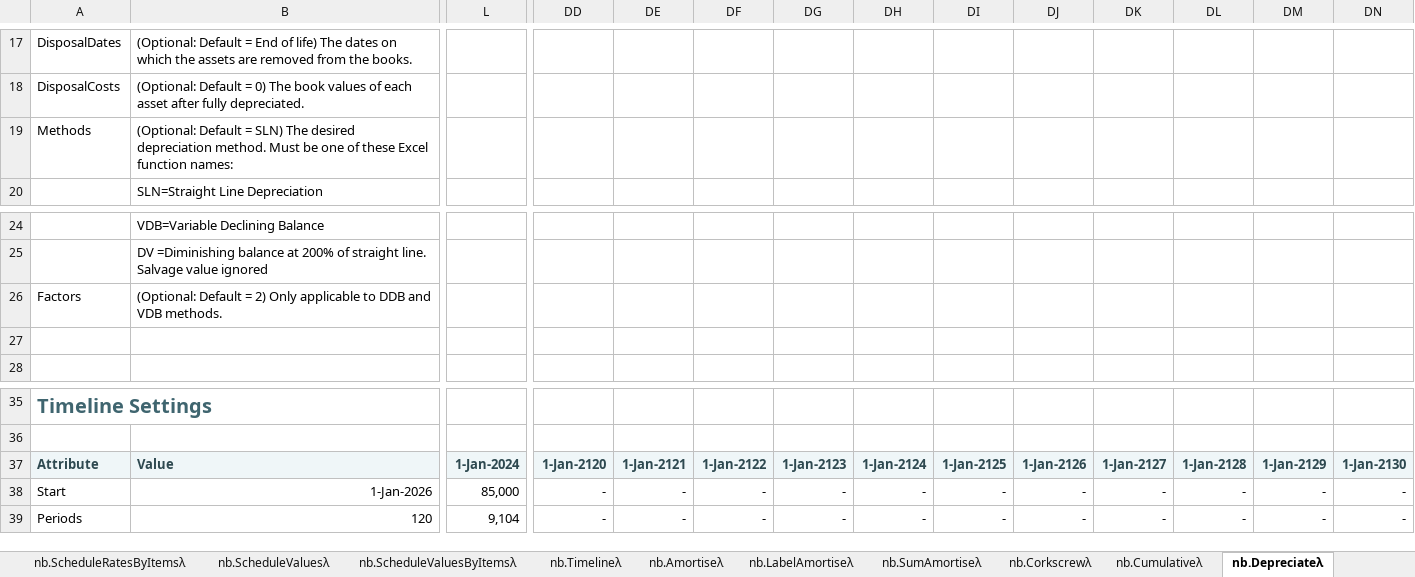
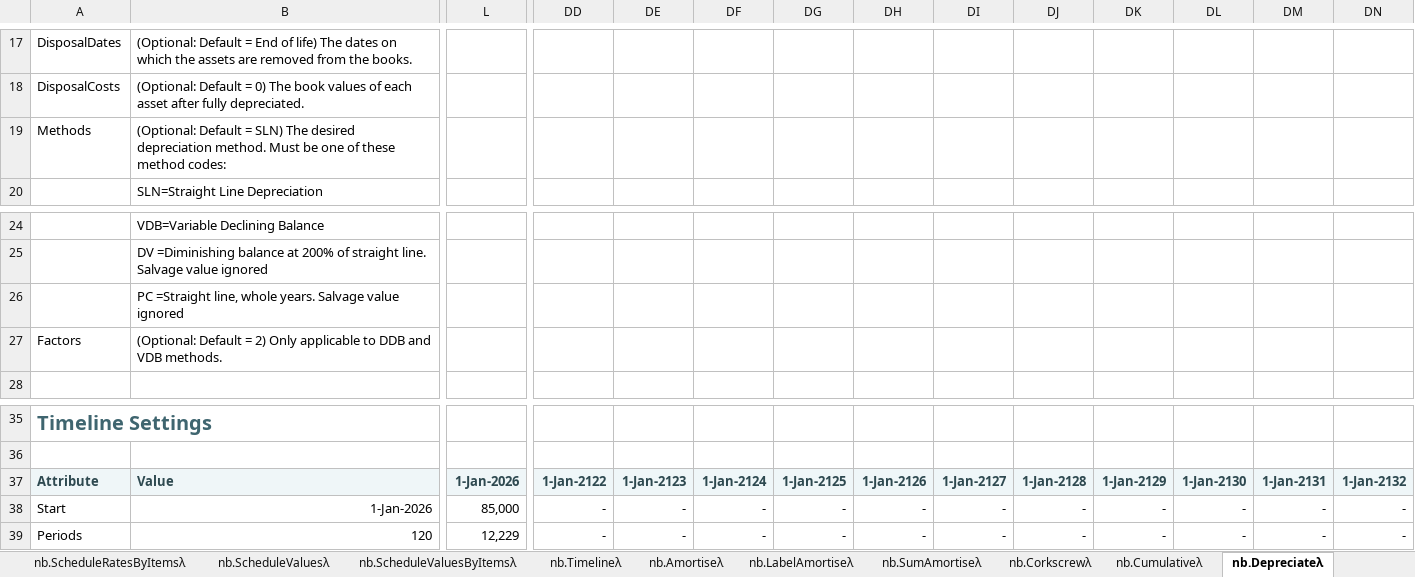
Before and after one commit to ryanduguid/Ozzit, an Excel workbook: nabla.xlsx, sheet nb.Depreciateλ, drawn as a sheet; only a part is shown, gaps mark what is left out; values as stored, in another font and other column widths than the file's, no borders; charts and pictures and table styles not drawn; removed rows and columns are numbered as before the commit, all else as after; rows hold the shown columns only; the diff covers the shown part only; the diff names each change by its address in the sheet, - before the commit and + after, or states it on an @@ line.

Commit message:
Ship the numbers the formulas produce
An .xlsx keeps a formula and the answer Excel last got from it, and nothing
holds the two together. The build edits the workbook as XML with no formula
engine, so every cell downstream of a value it changes keeps the answer it had
before. Shifting the sample dates forward two years left 3,193 cached cells
across 43 of the 50 sheets holding numbers their own formulas no longer produce;
IsOccurrenceDate alone had 978.

Nobody ever saw one, because Excel recalculates on open and replaces the lot.
That is what made it worth finding: the file could be wrong in a way only a
second tool could see, and everything that reads an .xlsx without a formula
engine reads the cached answer. Same defect as the five saved #VALUE! cells
fixed in v2.2.0, three orders of magnitude wider.

refresh_cache.py recalculates the workbook in Excel, saves, and clears the
always-calculate flags Excel puts back. fullCalcOnLoad goes with them: it exists
to force a recalculation past stale values and there are none left, so the
workbook now opens reading correctly and Excel no longer asks to save a file the
reader never edited.

Nothing about the functions changes, measured rather than assumed: 4,506
worksheet formula cells byte-identical, 130 defined names byte-identical, the
formula-environment store byte-identical. 435 KB to 510 KB, because a
recalculated value is longer than the stale integer it replaces and Excel adds a
calculation chain.

verify_cache.py is the sixth gate and the second needing Excel. It compares all
20,221 cached values against what the formulas produce, names any that differ by
sheet, row and column, and refuses to pass on fewer than 15,000 comparisons so a
run that read almost nothing fails instead of reporting success. Against the
previous build it reports all 3,193.

verify_workbook no longer demands fullCalcOnLoad, which is only one of the two
honest ways to open reading correctly. It now fails when a workbook has neither
that flag nor the calculation chain Excel leaves when it saves.

Both PowerShell steps carry a lesson that cost real time: CalculationState comes
back over COM as the name xlDone, not as 0, so the obvious test against 0 is
true forever and a wait built on it never ends early.

```diff
--- a/nabla.xlsx (sheet nb.Depreciateλ)
+++ b/nabla.xlsx (sheet nb.Depreciateλ)
-B19: …of these Excel function names:
+B19: …of these method codes:
+row 26:  | PC =Straight line, whole years. Salvage value ignored
-row 27: (empty)
-L37: 1-Jan-2024
+L37: 1-Jan-2026
-DD37: 1-Jan-2120
+DD37: 1-Jan-2122
-DE37: 1-Jan-2121
+DE37: 1-Jan-2123
-DF37: 1-Jan-2122
+DF37: 1-Jan-2124
-DG37: 1-Jan-2123
+DG37: 1-Jan-2125
-DH37: 1-Jan-2124
+DH37: 1-Jan-2126
-DI37: 1-Jan-2125
+DI37: 1-Jan-2127
-DJ37: 1-Jan-2126
+DJ37: 1-Jan-2128
-DK37: 1-Jan-2127
+DK37: 1-Jan-2129
-DL37: 1-Jan-2128
+DL37: 1-Jan-2130
-DM37: 1-Jan-2129
+DM37: 1-Jan-2131
-DN37: 1-Jan-2130
+DN37: 1-Jan-2132
-L39: 9,104
+L39: 12,229
```
Also changed, not shown: 146 edited cells and cell formats elsewhere in this sheet, sheet nb.IsOccurrenceDateλ, sheet nb.SumPeriodsλ, sheet nb.ScheduleValuesByItemsλ, sheet nb.AvgColsλ, sheet nb.MinRowsλ, sheet nb.MaxRowsλ, 36 more sheets, 7 other files.
